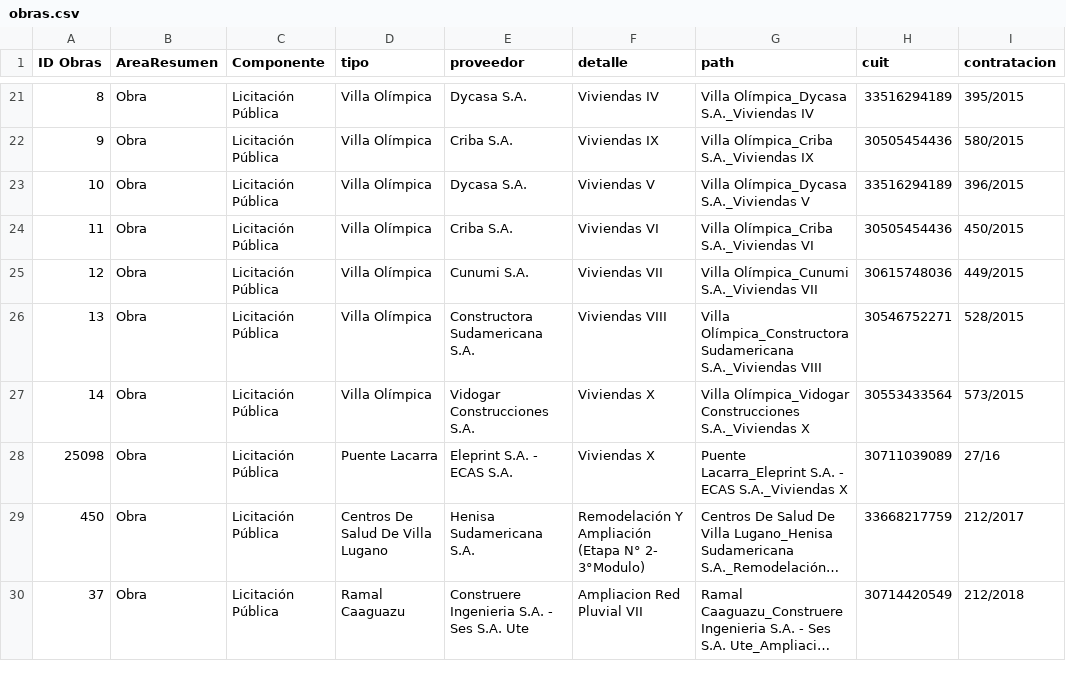
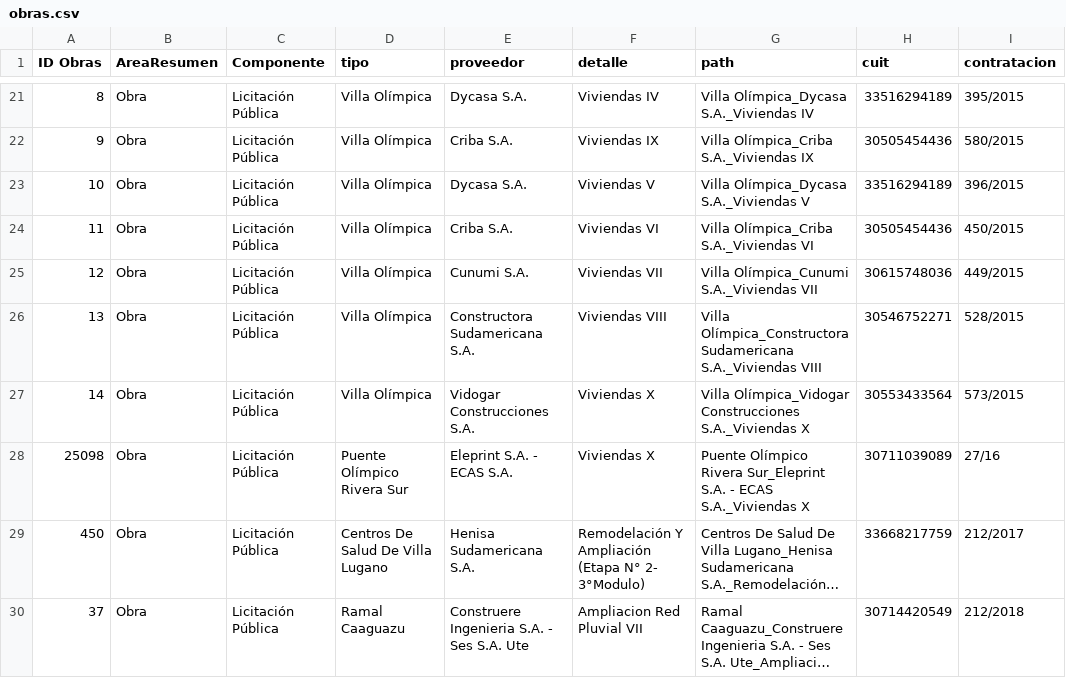
Before and after one commit to tinchoforever/joj-legado, a CSV file: compras-obras-2/obras.csv, drawn as a sheet; only a part is shown, gaps mark what is left out; long unchanged cells end in …; the diff names each change by its address in the sheet, - before the commit and + after, or states it on an @@ line.

```diff
--- a/compras-obras-2/obras.csv
+++ b/compras-obras-2/obras.csv
-D28 (tipo): Puente Lacarra
+D28 (tipo): Puente Olímpico Rivera Sur
-G28 (path): Puente Lacarra_Eleprint S.A. -…
+G28 (path): Puente Olímpico Rivera Sur_Eleprint S.A. -…
```
Also changed, not shown: 1 other file.
